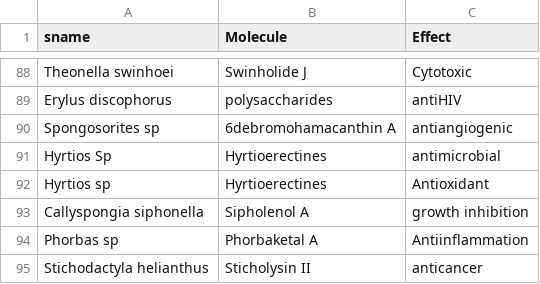
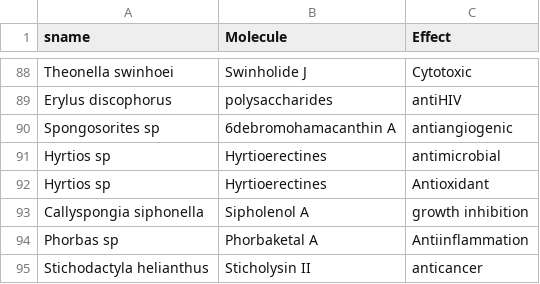
Before and after one commit to jaitamine/hello-world, a CSV file: s-m-e.csv, drawn as a sheet; only a part is shown, gaps mark what is left out.

Commit message:
Update s-m-e.csv

```diff
--- a/s-m-e.csv
+++ b/s-m-e.csv
@@ -90,3 +90,3 @@ Erylus discophorus,polysaccharides,antiHIV
 Spongosorites sp,6debromohamacanthin A,antiangiogenic
-Hyrtios Sp,Hyrtioerectines,antimicrobial
+Hyrtios sp,Hyrtioerectines,antimicrobial
 Hyrtios sp,Hyrtioerectines,Antioxidant
```
